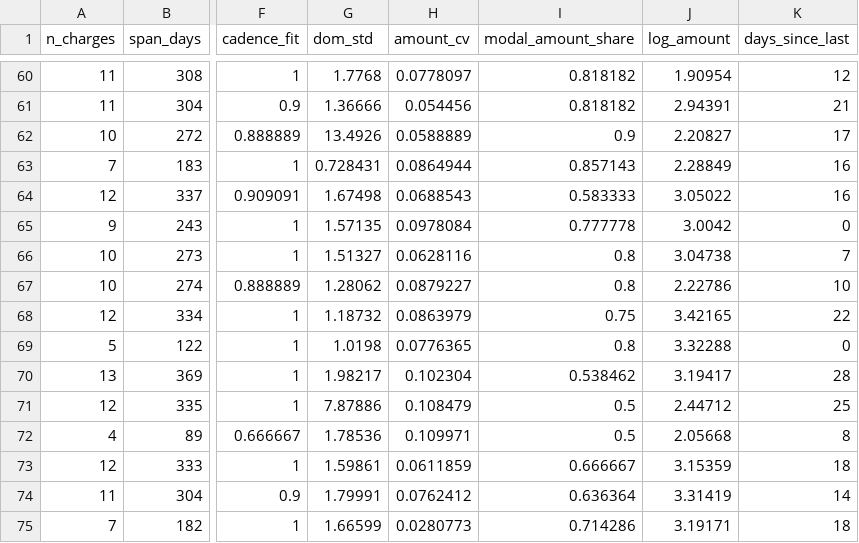
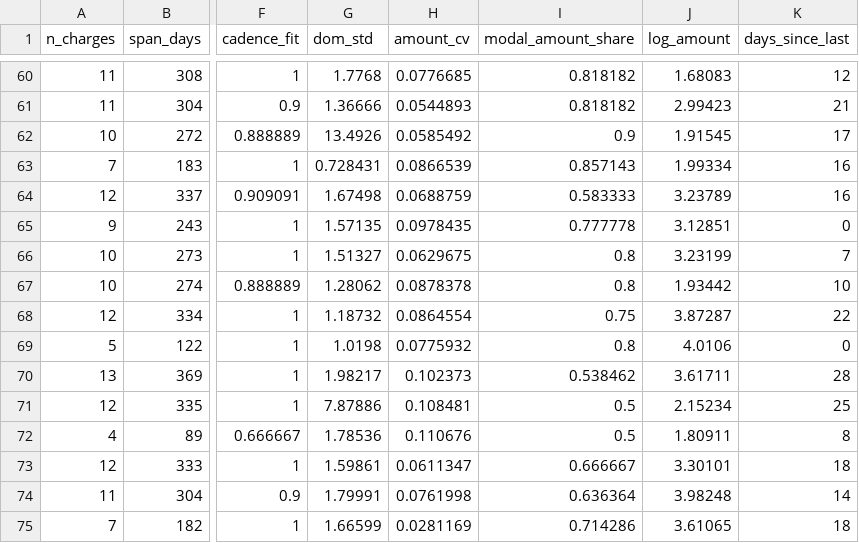
Before and after one commit to souptik4572/sloth-spend, a CSV file: engine/app/data/priors_recurring.csv, drawn as a sheet; only a part is shown, gaps mark what is left out; the diff covers the shown part only; the diff names each change by its address in the sheet, - before the commit and + after, or states it on an @@ line.

```diff
--- a/engine/app/data/priors_recurring.csv
+++ b/engine/app/data/priors_recurring.csv
-H60 (amount_cv): 0.0778097
+H60 (amount_cv): 0.0776685
-J60 (log_amount): 1.90954
+J60 (log_amount): 1.68083
-H61 (amount_cv): 0.054456
+H61 (amount_cv): 0.0544893
-J61 (log_amount): 2.94391
+J61 (log_amount): 2.99423
-H62 (amount_cv): 0.0588889
+H62 (amount_cv): 0.0585492
-J62 (log_amount): 2.20827
+J62 (log_amount): 1.91545
-H63 (amount_cv): 0.0864944
+H63 (amount_cv): 0.0866539
-J63 (log_amount): 2.28849
+J63 (log_amount): 1.99334
-H64 (amount_cv): 0.0688543
+H64 (amount_cv): 0.0688759
-J64 (log_amount): 3.05022
+J64 (log_amount): 3.23789
-H65 (amount_cv): 0.0978084
+H65 (amount_cv): 0.0978435
-J65 (log_amount): 3.0042
+J65 (log_amount): 3.12851
-H66 (amount_cv): 0.0628116
+H66 (amount_cv): 0.0629675
-J66 (log_amount): 3.04738
+J66 (log_amount): 3.23199
-H67 (amount_cv): 0.0879227
+H67 (amount_cv): 0.0878378
-J67 (log_amount): 2.22786
+J67 (log_amount): 1.93442
-H68 (amount_cv): 0.0863979
+H68 (amount_cv): 0.0864554
-J68 (log_amount): 3.42165
+J68 (log_amount): 3.87287
-H69 (amount_cv): 0.0776365
+H69 (amount_cv): 0.0775932
-J69 (log_amount): 3.32288
+J69 (log_amount): 4.0106
-H70 (amount_cv): 0.102304
+H70 (amount_cv): 0.102373
-J70 (log_amount): 3.19417
+J70 (log_amount): 3.61711
-H71 (amount_cv): 0.108479
+H71 (amount_cv): 0.108481
-J71 (log_amount): 2.44712
+J71 (log_amount): 2.15234
-H72 (amount_cv): 0.109971
+H72 (amount_cv): 0.110676
-J72 (log_amount): 2.05668
+J72 (log_amount): 1.80911
-H73 (amount_cv): 0.0611859
+H73 (amount_cv): 0.0611347
-J73 (log_amount): 3.15359
+J73 (log_amount): 3.30101
-H74 (amount_cv): 0.0762412
+H74 (amount_cv): 0.0761998
-J74 (log_amount): 3.31419
+J74 (log_amount): 3.98248
-H75 (amount_cv): 0.0280773
+H75 (amount_cv): 0.0281169
-J75 (log_amount): 3.19171
+J75 (log_amount): 3.61065
```
Also changed, not shown: 108 edited cells elsewhere in this file, engine/app/data/priors_hikes.csv, 33 other files.
